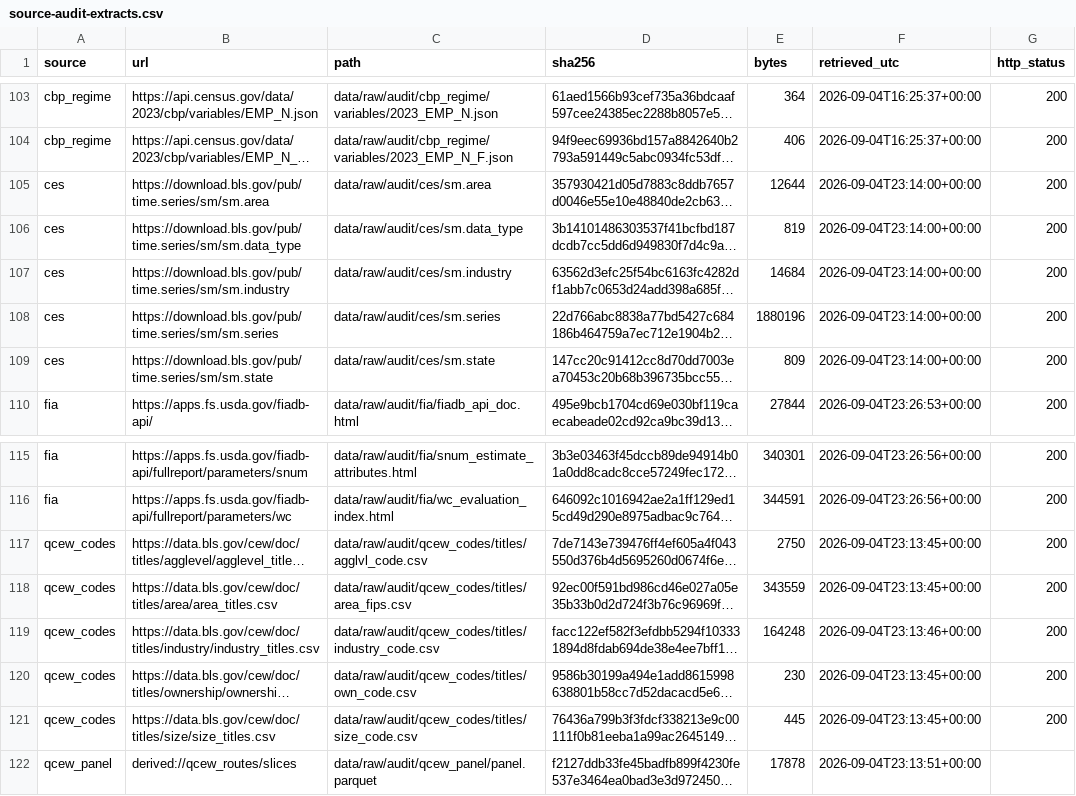
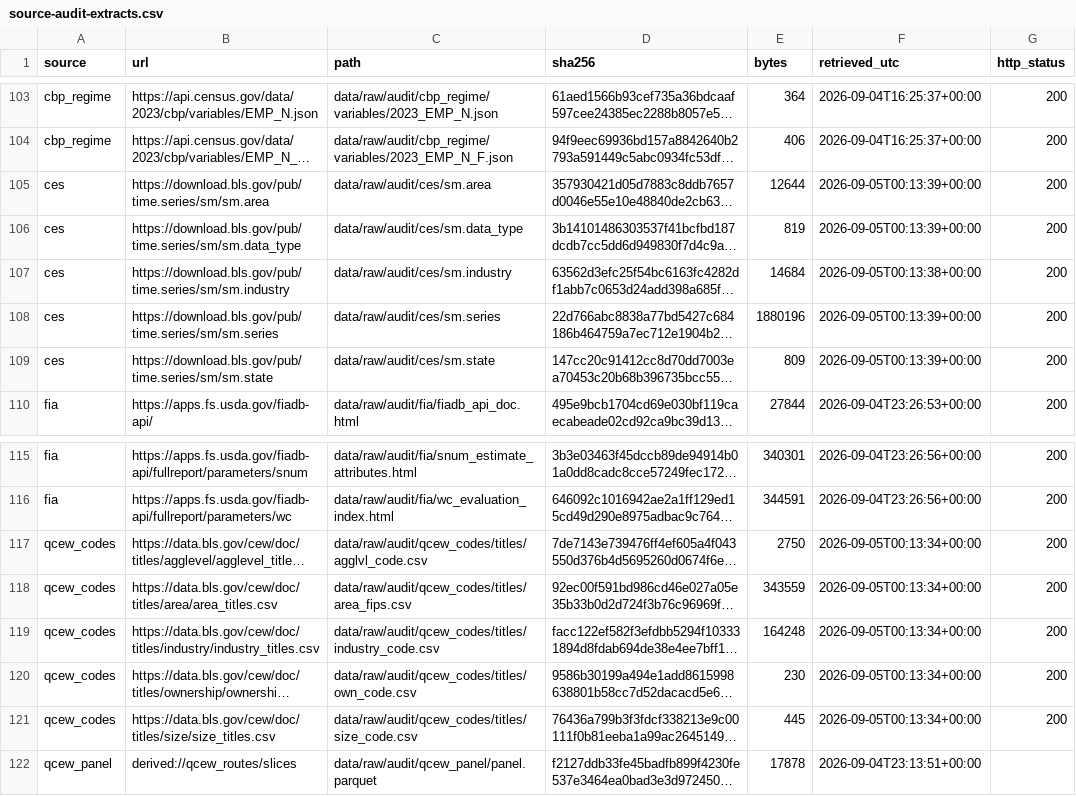
Before and after one commit to lowmason/impute-suppressed-stats, a CSV file: specs/findings/source-audit-extracts.csv, drawn as a sheet; only a part is shown, gaps mark what is left out; long unchanged cells end in …; the diff names each change by its address in the sheet, - before the commit and + after, or states it on an @@ line.

```diff
--- a/specs/findings/source-audit-extracts.csv
+++ b/specs/findings/source-audit-extracts.csv
-F105:F106 (retrieved_utc): 2026-09-04T23:14:00+00:00
+F105:F106 (retrieved_utc): 2026-09-05T00:13:39+00:00
-F107 (retrieved_utc): 2026-09-04T23:14:00+00:00
+F107 (retrieved_utc): 2026-09-05T00:13:38+00:00
-F108:F109 (retrieved_utc): 2026-09-04T23:14:00+00:00
+F108:F109 (retrieved_utc): 2026-09-05T00:13:39+00:00
-F117:F118 (retrieved_utc): 2026-09-04T23:13:45+00:00
+F117:F118 (retrieved_utc): 2026-09-05T00:13:34+00:00
-F119 (retrieved_utc): 2026-09-04T23:13:46+00:00
+F119 (retrieved_utc): 2026-09-05T00:13:34+00:00
-F120:F121 (retrieved_utc): 2026-09-04T23:13:45+00:00
+F120:F121 (retrieved_utc): 2026-09-05T00:13:34+00:00
```
Also changed, not shown: 1 other file.
